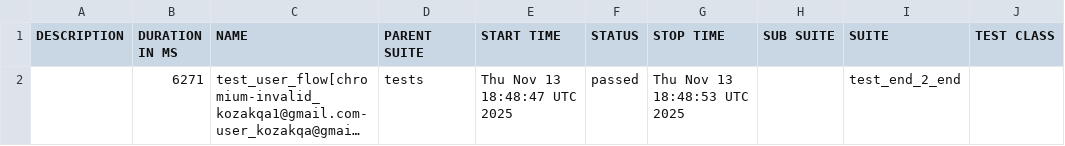
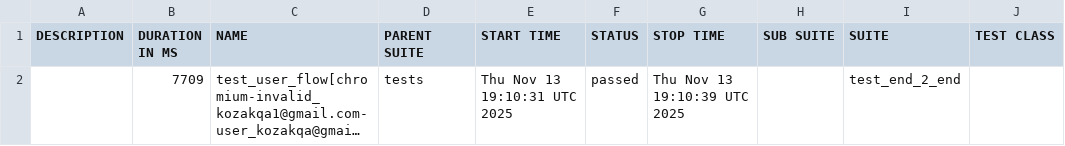
Before and after one commit to aigul-kozak/pytest-playwright-allure-e2e, a CSV file: data/suites.csv, drawn as a sheet; only a part is shown; long unchanged cells end in …; the diff names each change by its address in the sheet, - before the commit and + after, or states it on an @@ line.

```diff
--- a/data/suites.csv
+++ b/data/suites.csv
-B2 (DURATION IN MS): 6271
+B2 (DURATION IN MS): 7709
-E2 (START TIME): Thu Nov 13 18:48:47 UTC 2025
+E2 (START TIME): Thu Nov 13 19:10:31 UTC 2025
-G2 (STOP TIME): Thu Nov 13 18:48:53 UTC 2025
+G2 (STOP TIME): Thu Nov 13 19:10:39 UTC 2025
```
Also changed, not shown: 31 other files.
